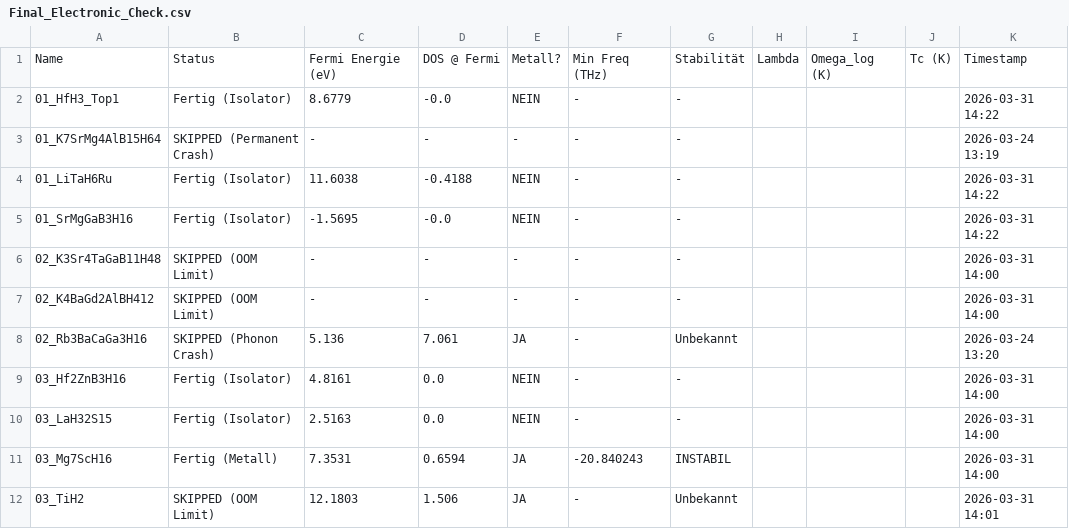
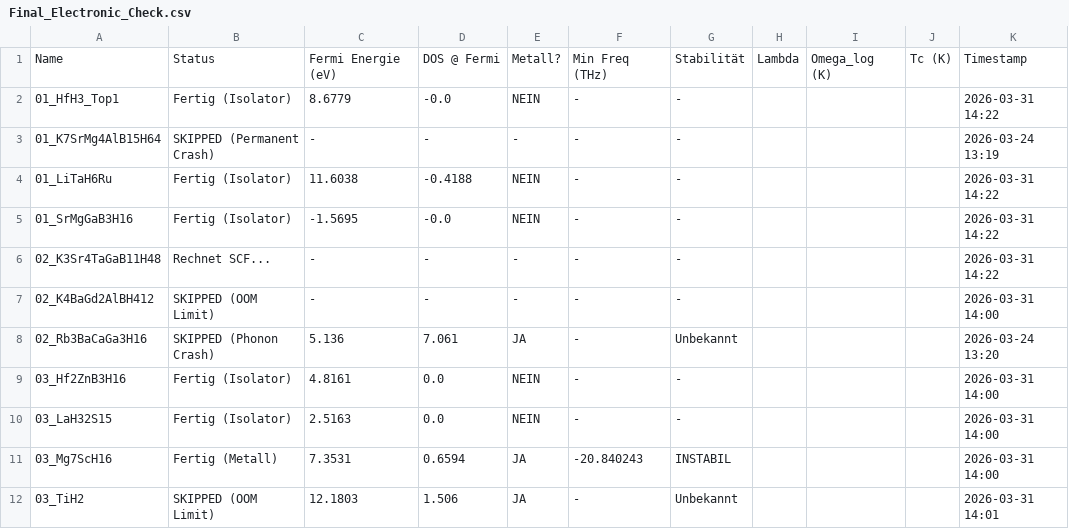
Before and after one commit to MarcoAndersohn/ZOS_Cloud_Compute, a CSV file: Final_Electronic_Check.csv, drawn as a sheet; only a part is shown.

Commit message:
Checkpoint & Log Update

```diff
--- a/Final_Electronic_Check.csv
+++ b/Final_Electronic_Check.csv
@@ -5,3 +5,3 @@ Name,Status,Fermi Energie (eV),DOS @ Fermi,Metall?,Min Freq (THz),Stabilität,La
 01_SrMgGaB3H16,Fertig (Isolator),-1.5695,-0.0,NEIN,-,-,,,,2026-03-31 14:22
-02_K3Sr4TaGaB11H48,SKIPPED (OOM Limit),-,-,-,-,-,,,,2026-03-31 14:00
+02_K3Sr4TaGaB11H48,Rechnet SCF...,-,-,-,-,-,,,,2026-03-31 14:22
 02_K4BaGd2AlBH412,SKIPPED (OOM Limit),-,-,-,-,-,,,,2026-03-31 14:00
```
Also changed, not shown: 5 other files.
